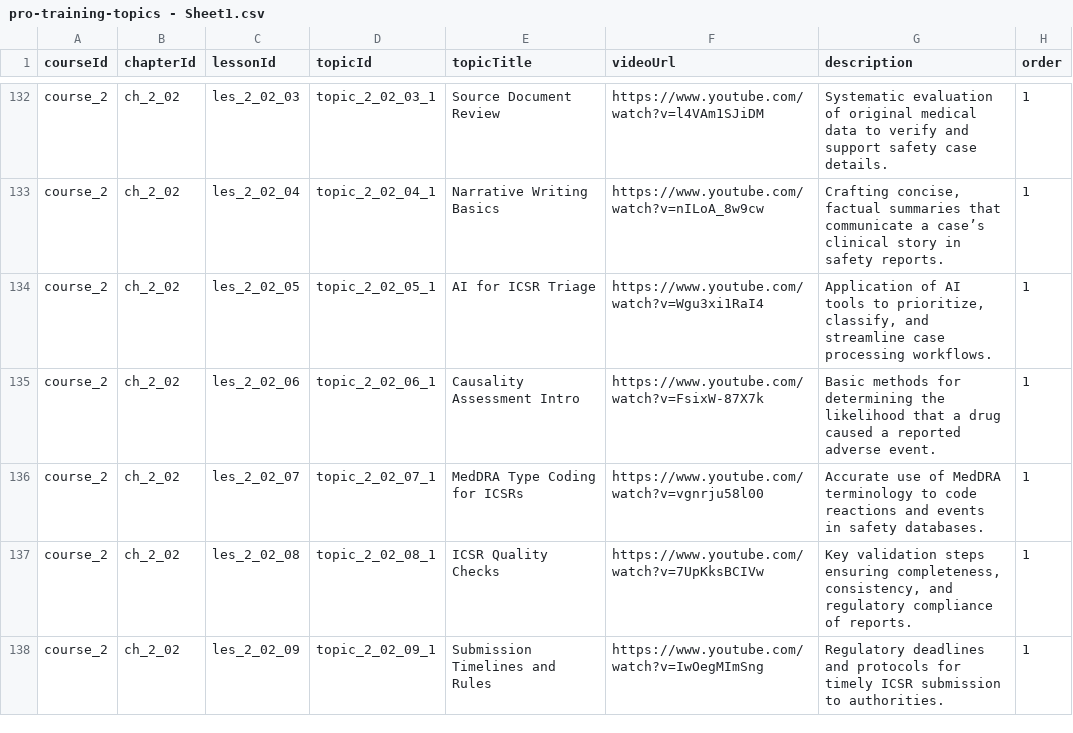
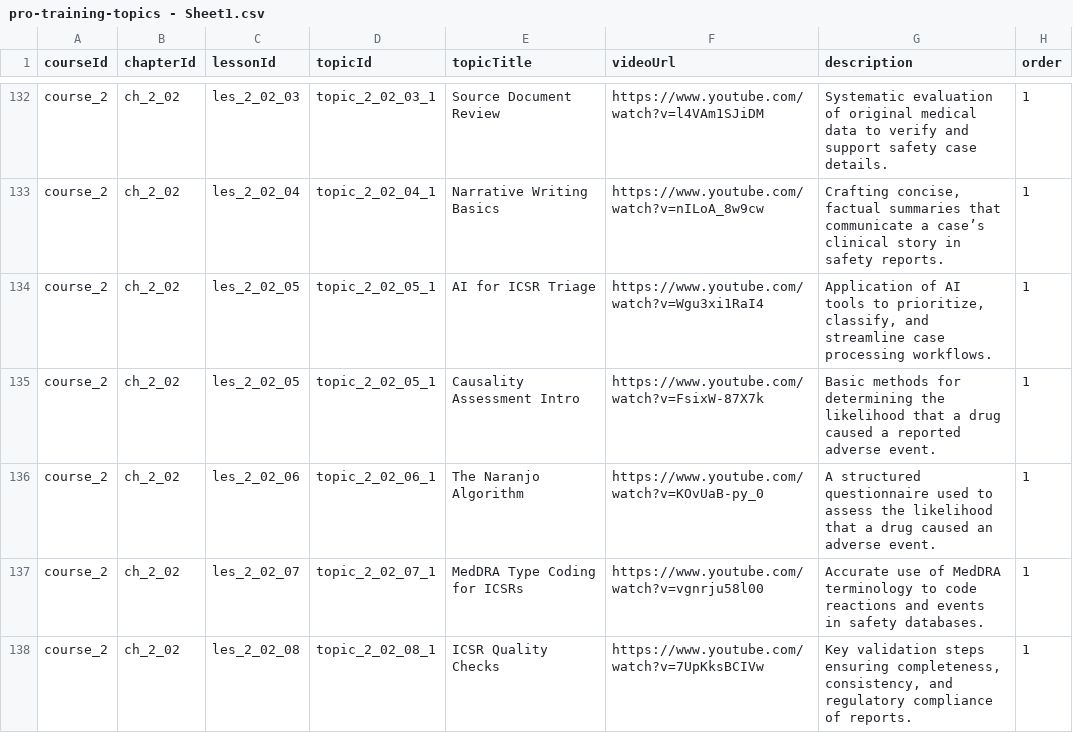
Before and after one commit to anasaran005/learnflow-zenith-56, a CSV file: coursecsv/pro-training-topics - Sheet1.csv, drawn as a sheet; only a part is shown, gaps mark what is left out; the shorter side is filled out with more unchanged rows.

Commit message:
Update pro-training-topics - Sheet1.csv

```diff
--- a/coursecsv/pro-training-topics - Sheet1.csv
+++ b/coursecsv/pro-training-topics - Sheet1.csv
@@ -134,3 +134,4 @@ course_2,ch_2_02,les_2_02_04,topic_2_02_04_1,Narrative Writing Basics,https://ww
 course_2,ch_2_02,les_2_02_05,topic_2_02_05_1,AI for ICSR Triage,https://www.youtube.com/watch?v=Wgu3xi1RaI4,"Application of AI tools to prioritize, classify, and streamline case processing workflows.",1
-course_2,ch_2_02,les_2_02_06,topic_2_02_06_1,Causality Assessment Intro,https://www.youtube.com/watch?v=FsixW-87X7k,Basic methods for determining the likelihood that a drug caused a reported adverse event.,1
+course_2,ch_2_02,les_2_02_05,topic_2_02_05_1,Causality Assessment Intro,https://www.youtube.com/watch?v=FsixW-87X7k,Basic methods for determining the likelihood that a drug caused a reported adverse event.,1
+course_2,ch_2_02,les_2_02_06,topic_2_02_06_1,The Naranjo Algorithm,https://www.youtube.com/watch?v=KOvUaB-py_0 ,A structured questionnaire used to assess the likelihood that a drug caused an adverse event.,1
 course_2,ch_2_02,les_2_02_07,topic_2_02_07_1,MedDRA Type Coding for ICSRs,https://www.youtube.com/watch?v=vgnrju58l00 ,Accurate use of MedDRA terminology to code reactions and events in safety databases.,1
```
